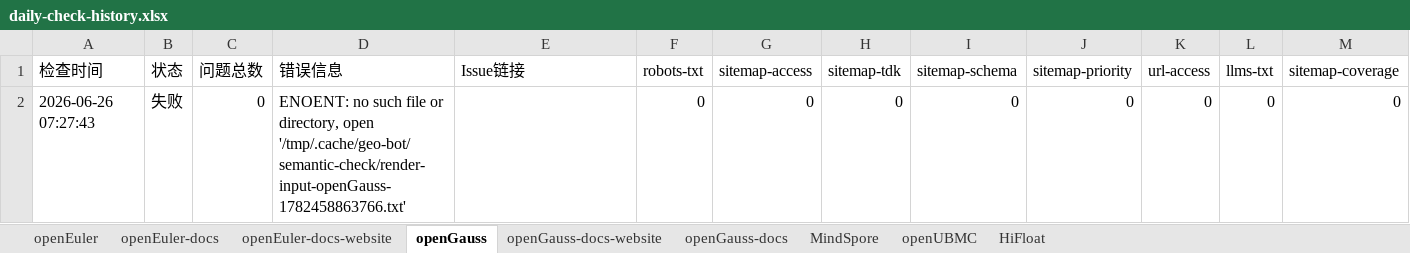
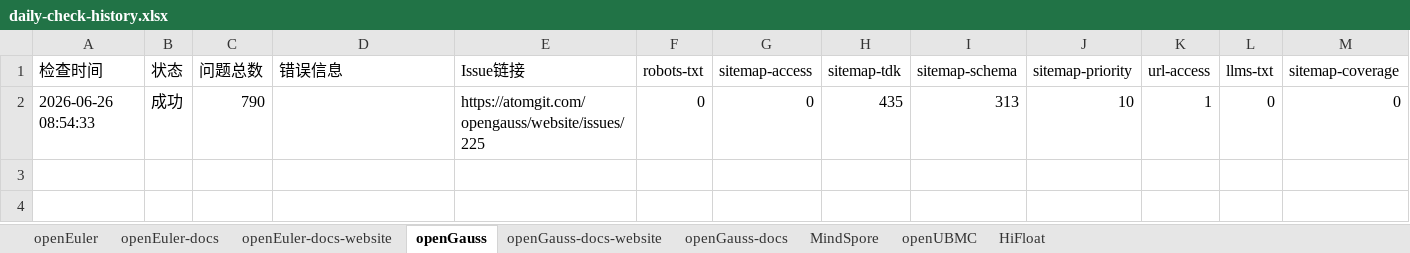
Before and after one commit to zjwmiao/daily-check, an Excel workbook: daily-check-history.xlsx, sheet openGauss, drawn as a sheet; only a part is shown; values as stored, in another font and other column widths than the file's, no borders; removed rows and columns are numbered as before the commit, all else as after; rows hold the shown columns only; the diff names each change by its address in the sheet, - before the commit and + after, or states it on an @@ line.

Commit message:
docs: 更新 daily check 历史 2026-06-26

```diff
--- a/daily-check-history.xlsx (sheet openGauss)
+++ b/daily-check-history.xlsx (sheet openGauss)
-row 2: 2026-06-26 07:27:43 | 失败 | 0 | ENOENT: no such file or directory, open '/tmp/.cache/geo-bot/semantic-check/render-input-openGauss-1782458863766.txt' |  | 0 | 0 | 0 | 0 | 0 | 0 | 0 | 0
+row 2: 2026-06-26 08:54:33 | 成功 | 790 |  | https://atomgit.com/opengauss/website/issues/225 | 0 | 0 | 435 | 313 | 10 | 1 | 0 | 0
```
